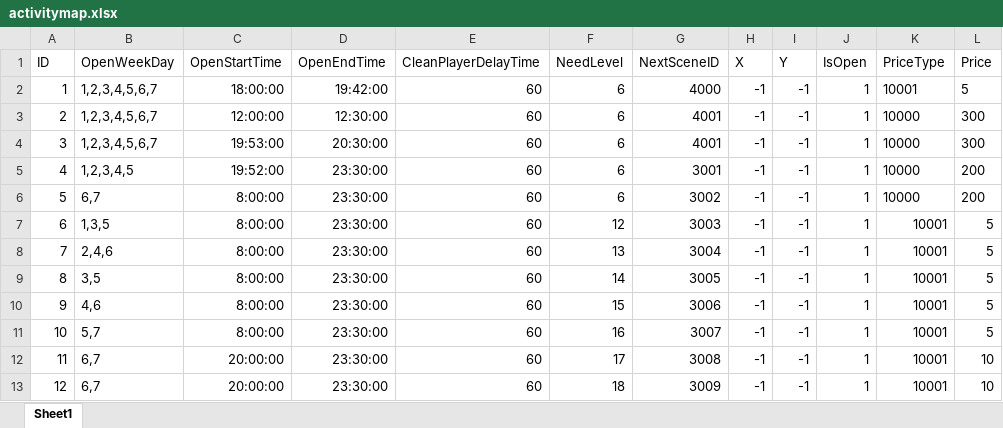
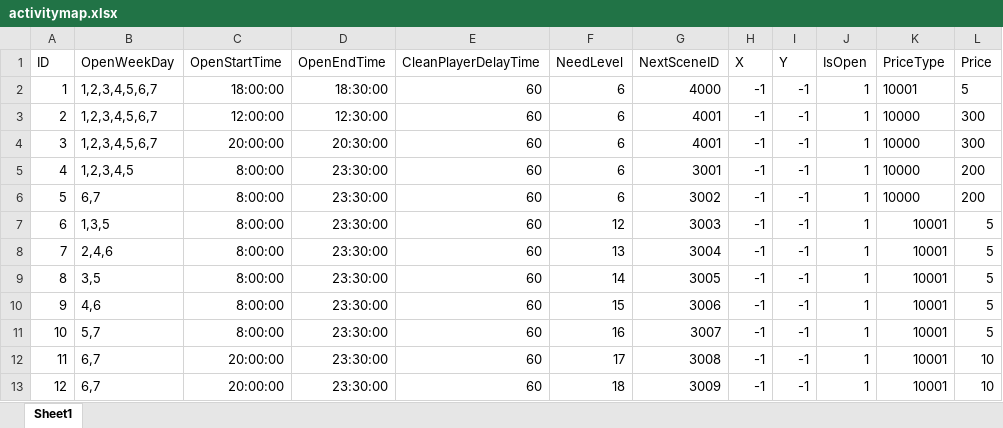
Before and after one commit to idtek/dotanet, an Excel workbook: bin/conf/activitymap.xlsx, sheet Sheet1, drawn as a sheet; values as stored, in another font and other column widths than the file's, no borders; the diff names each change by its address in the sheet, - before the commit and + after, or states it on an @@ line.

```diff
--- a/bin/conf/activitymap.xlsx (sheet Sheet1)
+++ b/bin/conf/activitymap.xlsx (sheet Sheet1)
-D2 (OpenEndTime): 19:42:00
+D2 (OpenEndTime): 18:30:00
-C4 (OpenStartTime): 19:53:00
+C4 (OpenStartTime): 20:00:00
-C5 (OpenStartTime): 19:52:00
+C5 (OpenStartTime): 8:00:00
```
Also changed, not shown: bin/conf/guild.xlsx, bin/conf/item.xlsx, 9 other files.
